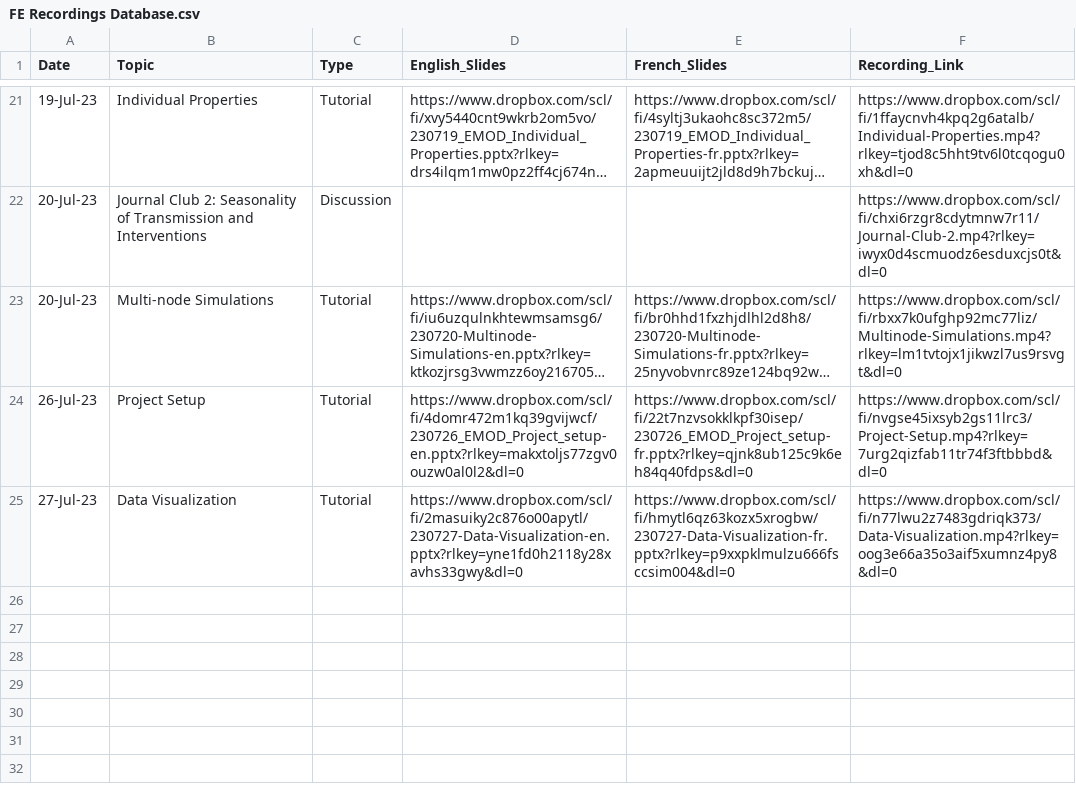
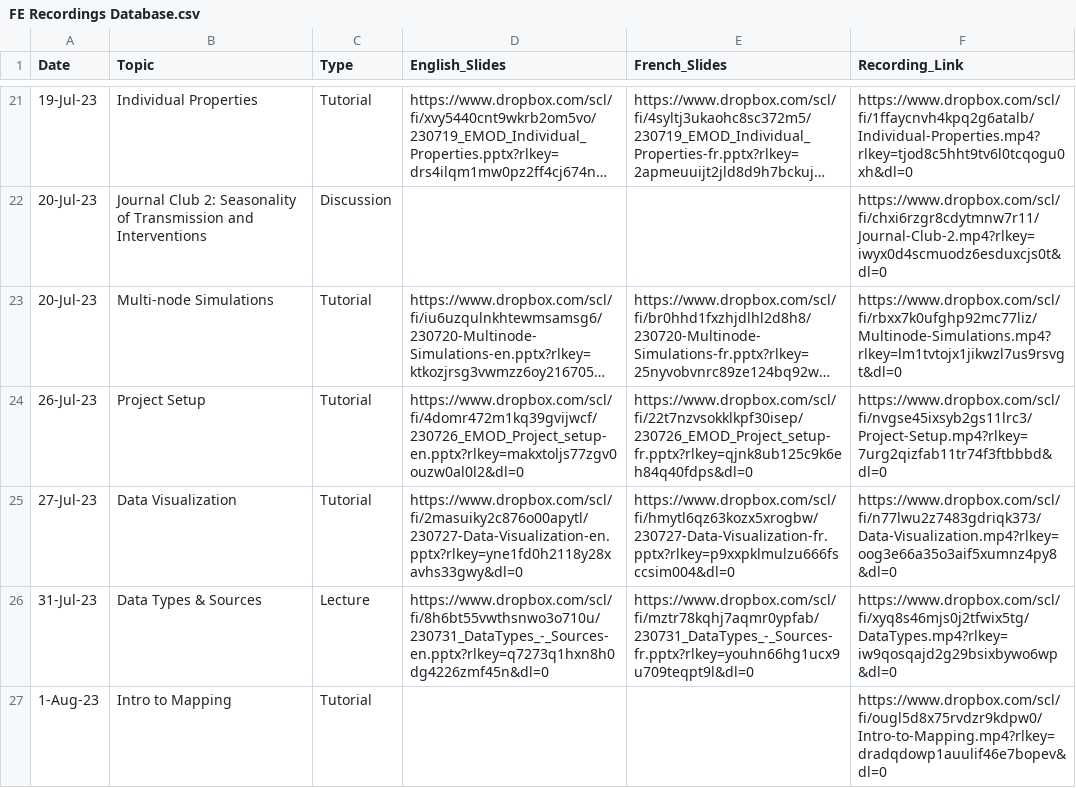
Before and after one commit to numalariamodeling/snt-library, a CSV file: program/program_resources/session_recordings/FE Recordings Database.csv, drawn as a sheet; only a part is shown, gaps mark what is left out; long unchanged cells end in …; the diff names each change by its address in the sheet, - before the commit and + after, or states it on an @@ line.

Commit message:
added videos up to Aug 1st, and added NIH Grant Application Format Guidelines to writing resources

```diff
--- a/program/program_resources/session_recordings/FE Recordings Database.csv
+++ b/program/program_resources/session_recordings/FE Recordings Database.csv
+row 26: 31-Jul-23 | Data Types & Sources | Lecture | https://www.dropbox.com/scl/fi/8h6bt55vwthsnwo3o710u/230731_DataTypes_-_Sources-en.pptx?rlkey=q7273q1hxn8h0dg4226zmf45n&dl=0 | https://www.dropbox.com/scl/fi/mztr78kqhj7aqmr0ypfab/230731_DataTypes_-_Sources-fr.pptx?rlkey=youhn66hg1ucx9u709teqpt9l&dl=0 | https://www.dropbox.com/scl/fi/xyq8s46mjs0j2tfwix5tg/DataTypes.mp4?rlkey=iw9qosqajd2g29bsixbywo6wp&dl=0
+row 27: 1-Aug-23 | Intro to Mapping | Tutorial |  |  | https://www.dropbox.com/scl/fi/ougl5d8x75rvdzr9kdpw0/Intro-to-Mapping.mp4?rlkey=dradqdowp1auulif46e7bopev&dl=0
```
Also changed, not shown: 7 other files.
